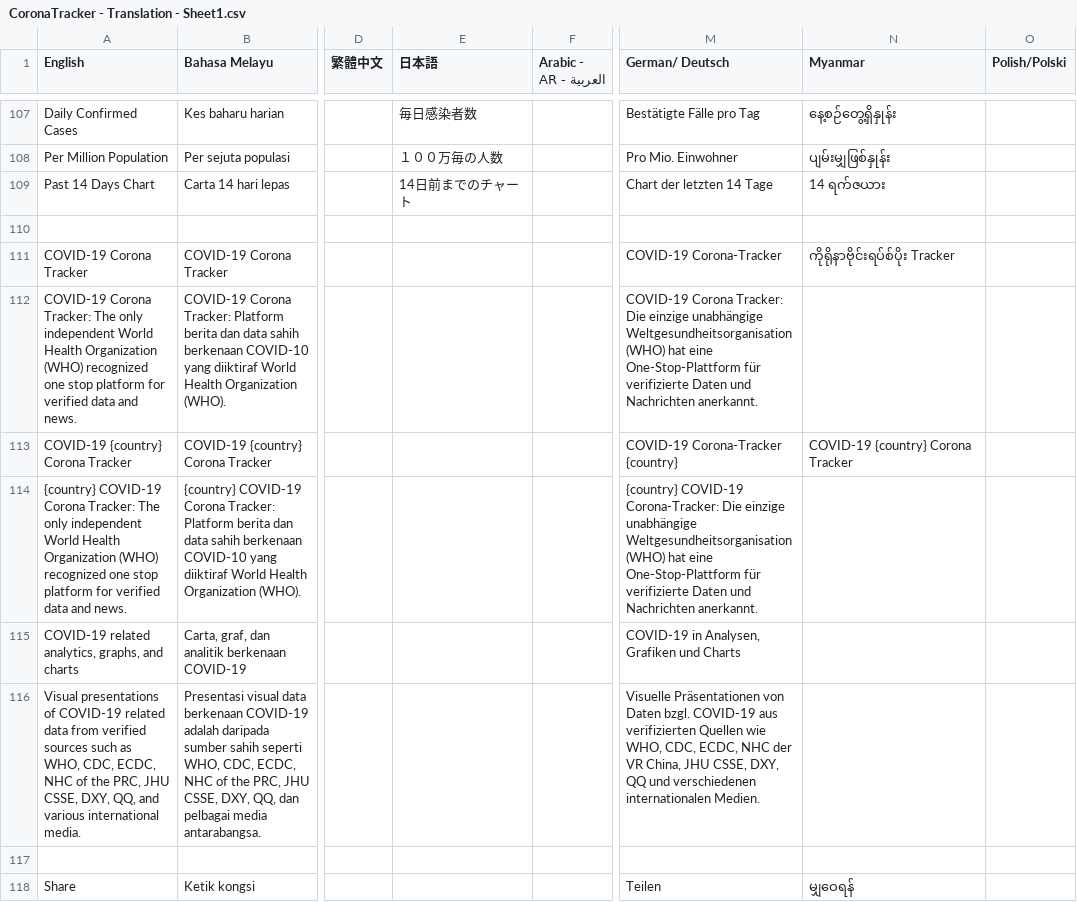
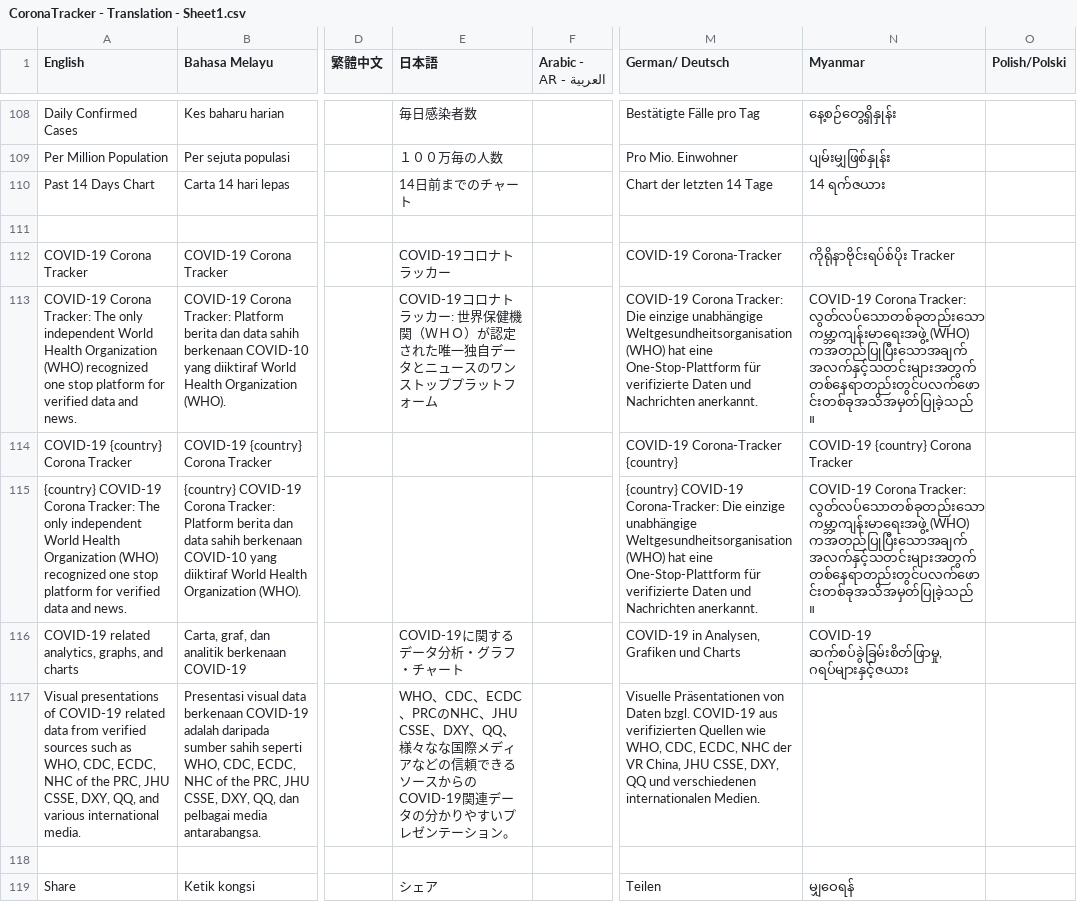
Before and after one commit to theleadio/corona-frontend, a CSV file: scripts/translation-json-generator/CoronaTracker - Translation - Sheet1.csv, drawn as a sheet; only a part is shown, gaps mark what is left out; addresses are those after the commit; the diff covers the shown part only; the diff names each change by its address in the sheet, - before the commit and + after, or states it on an @@ line.

```diff
--- a/scripts/translation-json-generator/CoronaTracker - Translation - Sheet1.csv
+++ b/scripts/translation-json-generator/CoronaTracker - Translation - Sheet1.csv
-E112 (日本語): (empty)
+E112 (日本語): COVID-19コロナトラッカー
-E113 (日本語): (empty)
+E113 (日本語): COVID-19コロナトラッカー: 世界保健機関（ＷＨＯ）が認定された唯一独自データとニュースのワンストッププラットフォーム
-N113 (Myanmar): (empty)
+N113 (Myanmar): COVID-19 Corona Tracker: လွတ်လပ်သောတစ်ခုတည်းသောကမ္ဘာ့ကျန်းမာရေးအဖွဲ့ (WHO) ကအတည်ပြုပြီးသောအချက်အလက်နှင့်သတင်းများအတွက်တစ်နေရာတည်းတွင်ပလက်ဖောင်းတစ်ခုအသိအမှတ်ပြုခဲ့သည်။
-N115 (Myanmar): (empty)
+N115 (Myanmar): COVID-19 Corona Tracker: လွတ်လပ်သောတစ်ခုတည်းသောကမ္ဘာ့ကျန်းမာရေးအဖွဲ့ (WHO) ကအတည်ပြုပြီးသောအချက်အလက်နှင့်သတင်းများအတွက်တစ်နေရာတည်းတွင်ပလက်ဖောင်းတစ်ခုအသိအမှတ်ပြုခဲ့သည်။
-E116 (日本語): (empty)
+E116 (日本語): COVID-19に関するデータ分析・グラフ・チャート
-N116 (Myanmar): (empty)
+N116 (Myanmar): COVID-19 ဆက်စပ်ခွဲခြမ်းစိတ်ဖြာမှု, ဂရပ်များနှင့်ဇယား
-E117 (日本語): (empty)
+E117 (日本語): WHO、CDC、ECDC、PRCのNHC、JHU CSSE、DXY、QQ、様々なな国際メディアなどの信頼できるソースからのCOVID-19関連データの分かりやすいプレゼンテーション。
-E119 (日本語): (empty)
+E119 (日本語): シェア
```
Also changed, not shown: 3 added rows and 18 edited cells elsewhere in this file, 5 other files.
